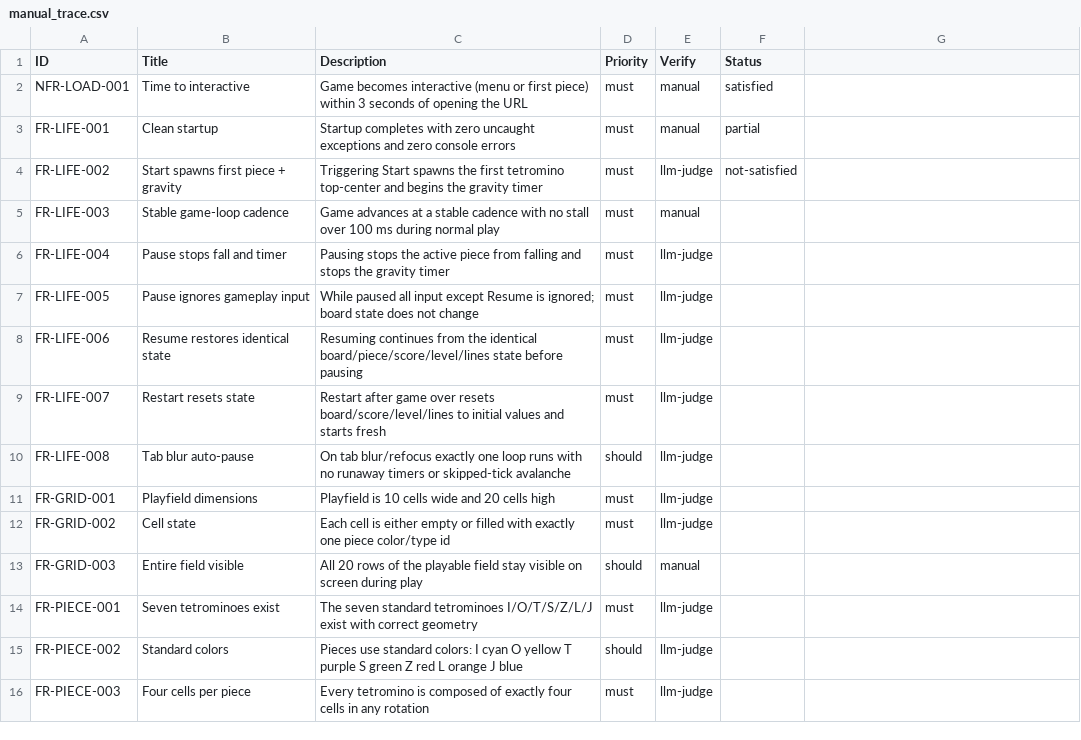
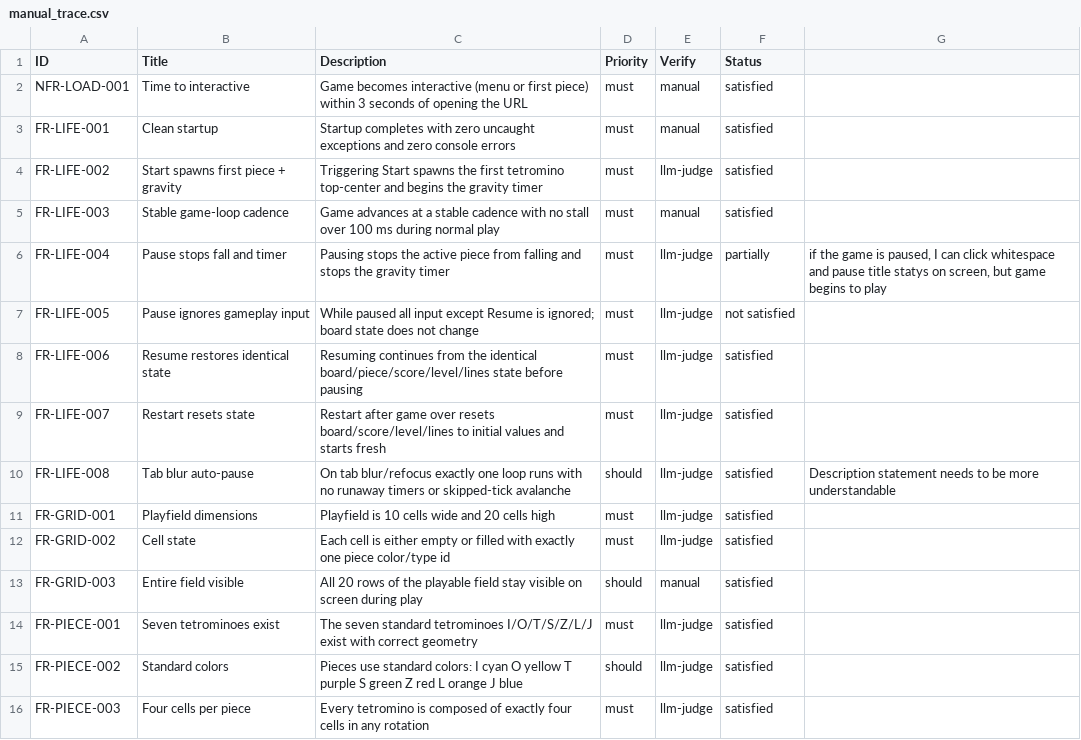
Before and after one commit to olegzinkevich/game, a CSV file: manual_trace.csv, drawn as a sheet; only a part is shown; the diff covers the shown part only; the diff names each change by its address in the sheet, - before the commit and + after, or states it on an @@ line.

Commit message:
Add files via upload

```diff
--- a/manual_trace.csv
+++ b/manual_trace.csv
-F3 (Status): partial
+F3 (Status): satisfied
-F4 (Status): not-satisfied
+F4 (Status): satisfied
-F5 (Status): (empty)
+F5 (Status): satisfied
-F6 (Status): (empty)
+F6 (Status): partially
-G6: (empty)
+G6: if the game is paused, I can click whitespace and pause title statys on screen, but game begins to play
-F7 (Status): (empty)
+F7 (Status): not satisfied
-F8:F16 (Status): (empty)
+F8:F16 (Status): satisfied
-G10: (empty)
+G10: Description statement needs to be more understandable
```
Also changed, not shown: 99 edited cells elsewhere in this file.
